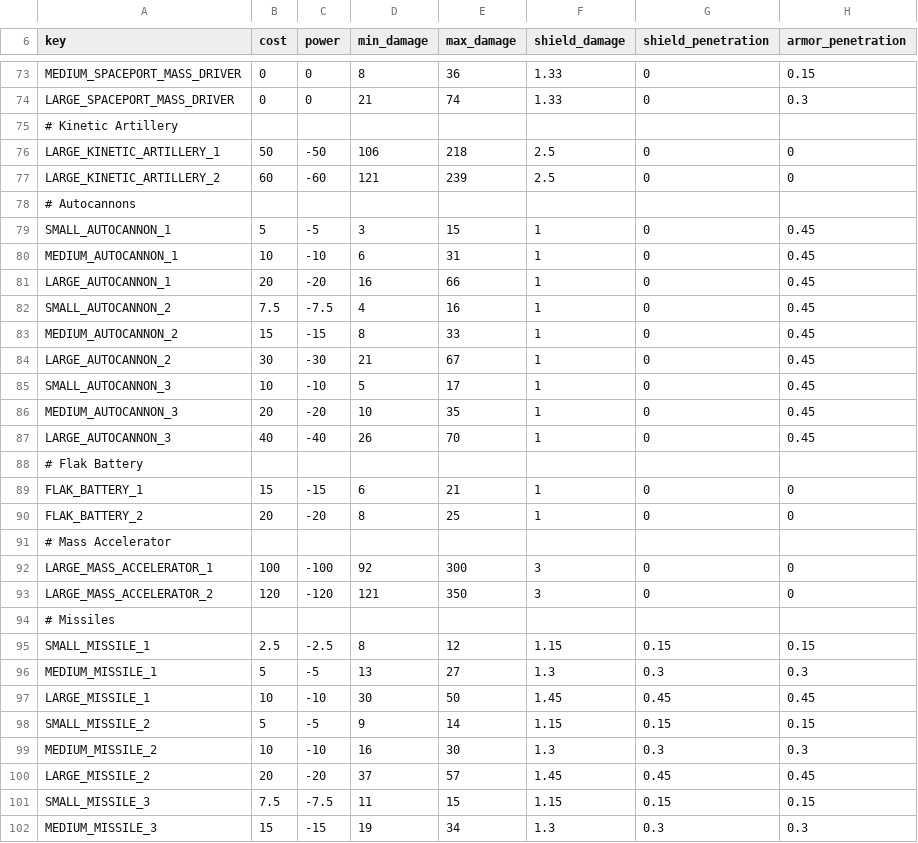
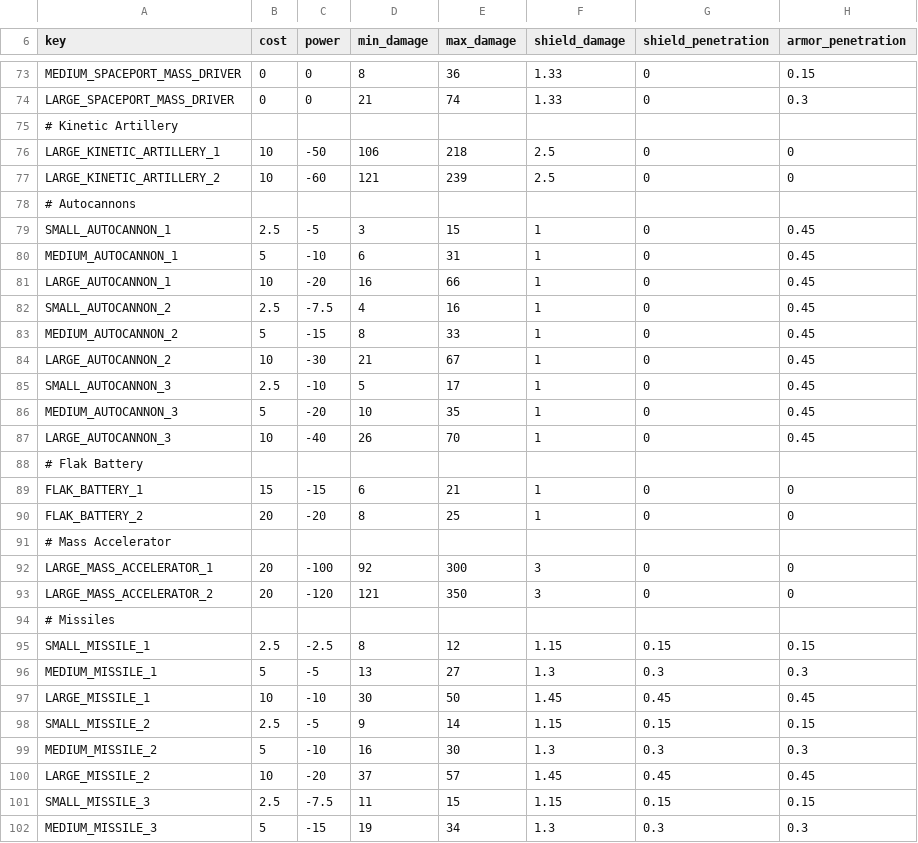
Before and after one commit to myloran/Optimized, a CSV file: common/component_templates/weapon_components.csv, drawn as a sheet; only a part is shown, gaps mark what is left out; the diff covers the shown part only; the diff names each change by its address in the sheet, - before the commit and + after, or states it on an @@ line.

```diff
--- a/common/component_templates/weapon_components.csv
+++ b/common/component_templates/weapon_components.csv
-B76 (cost): 50
+B76 (cost): 10
-B77 (cost): 60
+B77 (cost): 10
-B79 (cost): 5
+B79 (cost): 2.5
-B80 (cost): 10
+B80 (cost): 5
-B81 (cost): 20
+B81 (cost): 10
-B82 (cost): 7.5
+B82 (cost): 2.5
-B83 (cost): 15
+B83 (cost): 5
-B84 (cost): 30
+B84 (cost): 10
-B85 (cost): 10
+B85 (cost): 2.5
-B86 (cost): 20
+B86 (cost): 5
-B87 (cost): 40
+B87 (cost): 10
-B92 (cost): 100
+B92 (cost): 20
-B93 (cost): 120
+B93 (cost): 20
-B98 (cost): 5
+B98 (cost): 2.5
-B99 (cost): 10
+B99 (cost): 5
-B100 (cost): 20
+B100 (cost): 10
-B101 (cost): 7.5
+B101 (cost): 2.5
-B102 (cost): 15
+B102 (cost): 5
```
Also changed, not shown: 95 edited cells elsewhere in this file, 12 other files.
